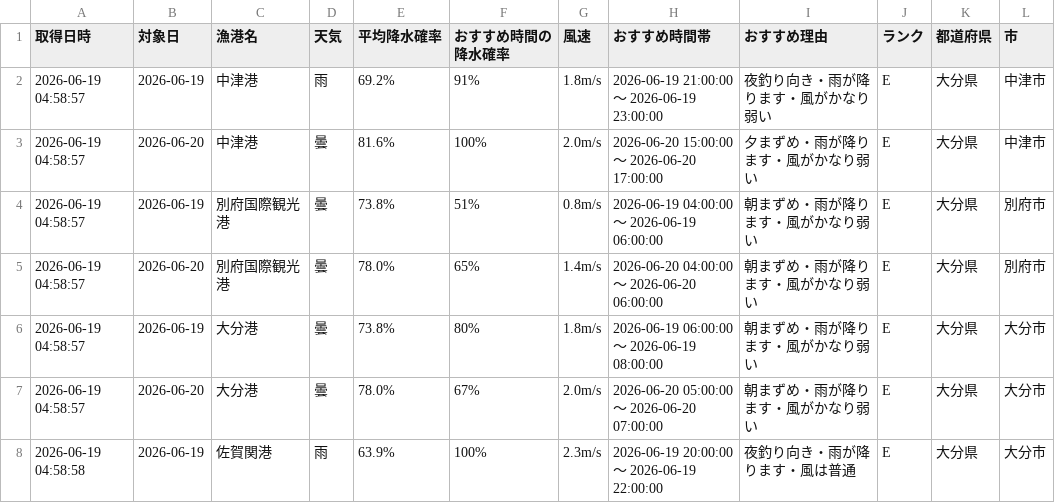
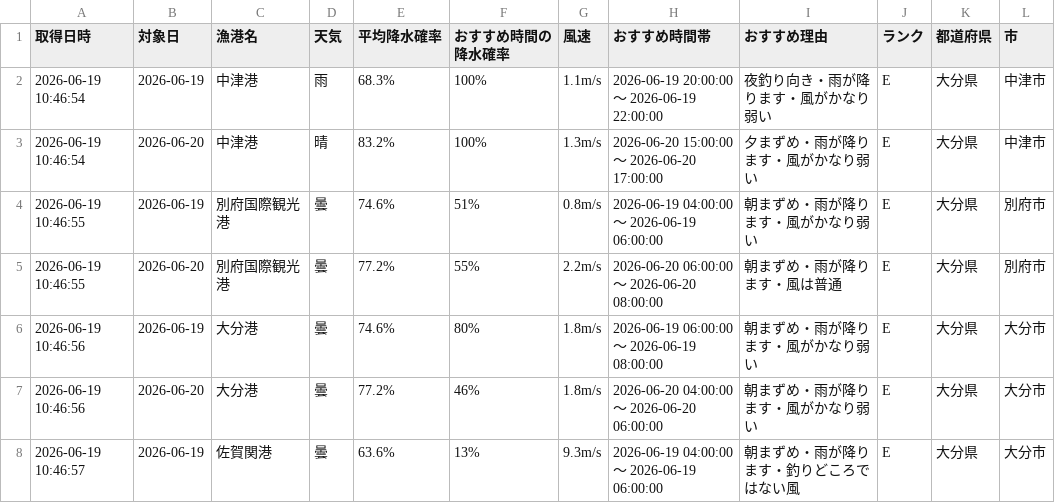
Before and after one commit to Naoya-ya-man/oita-fishing-dashboard, a CSV file: fishing_weather.csv, drawn as a sheet; only a part is shown; the diff covers the shown part only.

```diff
--- a/fishing_weather.csv
+++ b/fishing_weather.csv
@@ -1,8 +1,8 @@
 取得日時,対象日,漁港名,天気,平均降水確率,おすすめ時間の降水確率,風速,おすすめ時間帯,おすすめ理由,ランク,都道府県,市
-2026-06-19 04:58:57,2026-06-19,中津港,雨,69.2%,91%,1.8m/s,2026-06-19 21:00:00 ～ 2026-06-19 23:00:00,夜釣り向き・雨が降ります・風がかなり弱い,E,大分県,中津市
-2026-06-19 04:58:57,2026-06-20,中津港,曇,81.6%,100%,2.0m/s,2026-06-20 15:00:00 ～ 2026-06-20 17:00:00,夕まずめ・雨が降ります・風がかなり弱い,E,大分県,中津市
-2026-06-19 04:58:57,2026-06-19,別府国際観光港,曇,73.8%,51%,0.8m/s,2026-06-19 04:00:00 ～ 2026-06-19 06:00:00,朝まずめ・雨が降ります・風がかなり弱い,E,大分県,別府市
-2026-06-19 04:58:57,2026-06-20,別府国際観光港,曇,78.0%,65%,1.4m/s,2026-06-20 04:00:00 ～ 2026-06-20 06:00:00,朝まずめ・雨が降ります・風がかなり弱い,E,大分県,別府市
-2026-06-19 04:58:57,2026-06-19,大分港,曇,73.8%,80%,1.8m/s,2026-06-19 06:00:00 ～ 2026-06-19 08:00:00,朝まずめ・雨が降ります・風がかなり弱い,E,大分県,大分市
-2026-06-19 04:58:57,2026-06-20,大分港,曇,78.0%,67%,2.0m/s,2026-06-20 05:00:00 ～ 2026-06-20 07:00:00,朝まずめ・雨が降ります・風がかなり弱い,E,大分県,大分市
-2026-06-19 04:58:58,2026-06-19,佐賀関港,雨,63.9%,100%,2.3m/s,2026-06-19 20:00:00 ～ 2026-06-19 22:00:00,夜釣り向き・雨が降ります・風は普通,E,大分県,大分市
+2026-06-19 10:46:54,2026-06-19,中津港,雨,68.3%,100%,1.1m/s,2026-06-19 20:00:00 ～ 2026-06-19 22:00:00,夜釣り向き・雨が降ります・風がかなり弱い,E,大分県,中津市
+2026-06-19 10:46:54,2026-06-20,中津港,晴,83.2%,100%,1.3m/s,2026-06-20 15:00:00 ～ 2026-06-20 17:00:00,夕まずめ・雨が降ります・風がかなり弱い,E,大分県,中津市
+2026-06-19 10:46:55,2026-06-19,別府国際観光港,曇,74.6%,51%,0.8m/s,2026-06-19 04:00:00 ～ 2026-06-19 06:00:00,朝まずめ・雨が降ります・風がかなり弱い,E,大分県,別府市
+2026-06-19 10:46:55,2026-06-20,別府国際観光港,曇,77.2%,55%,2.2m/s,2026-06-20 06:00:00 ～ 2026-06-20 08:00:00,朝まずめ・雨が降ります・風は普通,E,大分県,別府市
+2026-06-19 10:46:56,2026-06-19,大分港,曇,74.6%,80%,1.8m/s,2026-06-19 06:00:00 ～ 2026-06-19 08:00:00,朝まずめ・雨が降ります・風がかなり弱い,E,大分県,大分市
+2026-06-19 10:46:56,2026-06-20,大分港,曇,77.2%,46%,1.8m/s,2026-06-20 04:00:00 ～ 2026-06-20 06:00:00,朝まずめ・雨が降ります・風がかなり弱い,E,大分県,大分市
+2026-06-19 10:46:57,2026-06-19,佐賀関港,曇,63.6%,13%,9.3m/s,2026-06-19 04:00:00 ～ 2026-06-19 06:00:00,朝まずめ・雨が降ります・釣りどころではない風,E,大分県,大分市
```
Also changed, not shown: 22 edited cells elsewhere in this file.
